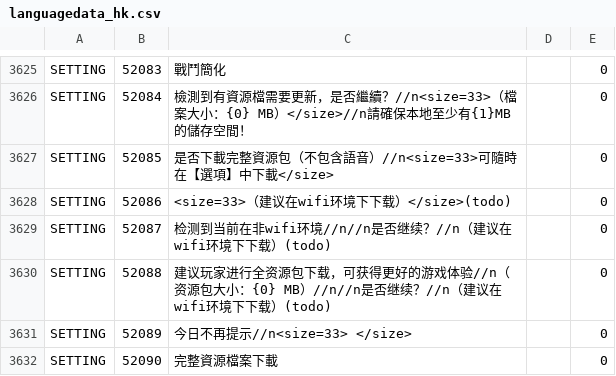
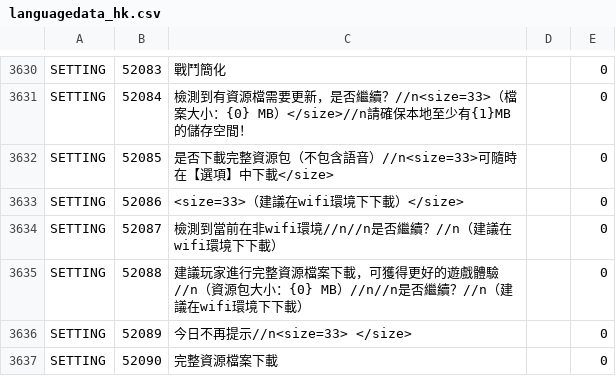
Before and after one commit to gf-data-tools/gf-data-us, a CSV file: asset/language/languagedata_hk.csv, drawn as a sheet; only a part is shown, gaps mark what is left out; the diff covers the shown part only.

```diff
--- a/asset/language/languagedata_hk.csv
+++ b/asset/language/languagedata_hk.csv
@@ -3627,5 +3632,5 @@ SETTING,52084,檢測到有資源檔需要更新，是否繼續？//n<size=33>（
 SETTING,52085,是否下載完整資源包（不包含語音）//n<size=33>可隨時在【選項】中下載</size>,,0
-SETTING,52086,<size=33>（建议在wifi环境下下载）</size>(todo),,0
-SETTING,52087,检测到当前在非wifi环境//n//n是否继续？//n（建议在wifi环境下下载）(todo),,0
-SETTING,52088,建议玩家进行全资源包下载，可获得更好的游戏体验//n（资源包大小：{0} MB）//n//n是否继续？//n（建议在wifi环境下下载）(todo),,0
+SETTING,52086,<size=33>（建議在wifi環境下下載）</size>,,0
+SETTING,52087,檢測到當前在非wifi環境//n//n是否繼續？//n（建議在wifi環境下下載）,,0
+SETTING,52088,建議玩家進行完整資源檔案下載，可獲得更好的遊戲體驗//n（資源包大小：{0} MB）//n//n是否繼續？//n（建議在wifi環境下下載）,,0
 SETTING,52089,今日不再提示//n<size=33> </size>,,0
```
Also changed, not shown: 5 added rows and 27 edited cells elsewhere in this file, asset/language/languagedata_jp.csv, asset/language/languagedata_kr.csv, 51 other files.
